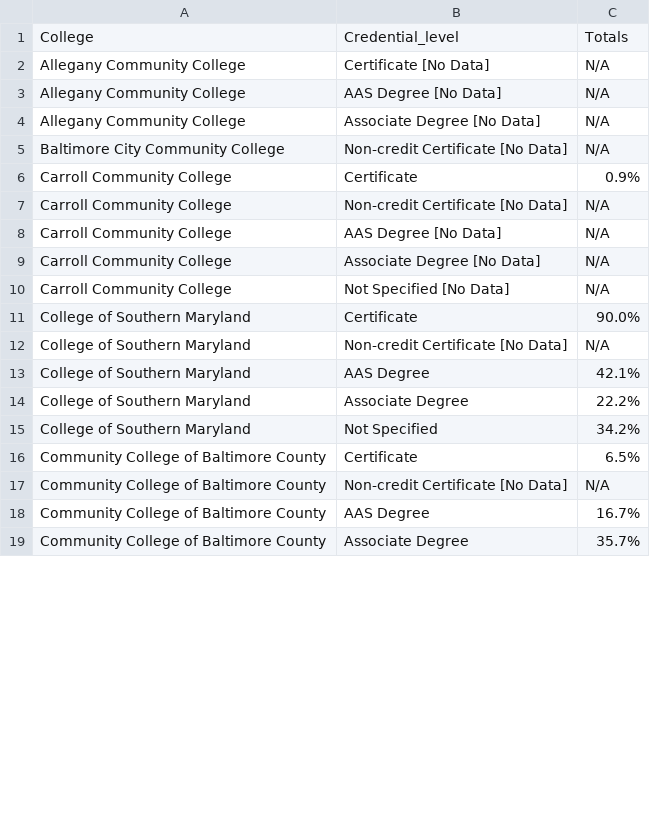
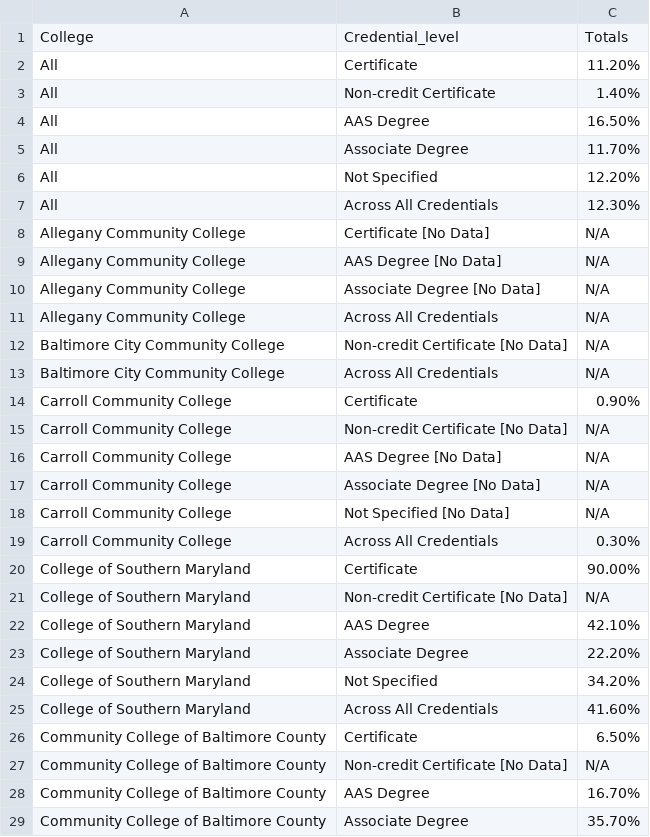
Before and after one commit to leaveyh/bar-chart, a CSV file: data/transferRates.csv, drawn as a sheet; only a part is shown; the diff covers the shown part only.

```diff
--- a/data/transferRates.csv
+++ b/data/transferRates.csv
@@ -1,2 +1,8 @@
 College,Credential_level,Totals
+All,Certificate,11.20%
+All,Non-credit Certificate,1.40%
+All,AAS Degree,16.50%
+All,Associate Degree,11.70%
+All,Not Specified,12.20%
+All,Across All Credentials,12.30%
 Allegany Community College,Certificate [No Data],N/A
@@ -4,4 +10,6 @@ Allegany Community College,AAS Degree [No Data],N/A
 Allegany Community College,Associate Degree [No Data],N/A
+Allegany Community College,Across All Credentials,N/A
 Baltimore City Community College,Non-credit Certificate [No Data],N/A
-Carroll Community College,Certificate,0.9%
+Baltimore City Community College,Across All Credentials,N/A
+Carroll Community College,Certificate,0.90%
 Carroll Community College,Non-credit Certificate [No Data],N/A
@@ -10,10 +18,12 @@ Carroll Community College,Associate Degree [No Data],N/A
 Carroll Community College,Not Specified [No Data],N/A
-College of Southern Maryland,Certificate,90.0%
+Carroll Community College,Across All Credentials,0.30%
+College of Southern Maryland,Certificate,90.00%
 College of Southern Maryland,Non-credit Certificate [No Data],N/A
-College of Southern Maryland,AAS Degree,42.1%
-College of Southern Maryland,Associate Degree,22.2%
-College of Southern Maryland,Not Specified,34.2%
-Community College of Baltimore County,Certificate,6.5%
+College of Southern Maryland,AAS Degree,42.10%
+College of Southern Maryland,Associate Degree,22.20%
+College of Southern Maryland,Not Specified,34.20%
+College of Southern Maryland,Across All Credentials,41.60%
+Community College of Baltimore County,Certificate,6.50%
 Community College of Baltimore County,Non-credit Certificate [No Data],N/A
-Community College of Baltimore County,AAS Degree,16.7%
-Community College of Baltimore County,Associate Degree,35.7%
+Community College of Baltimore County,AAS Degree,16.70%
+Community College of Baltimore County,Associate Degree,35.70%
```
Also changed, not shown: 9 added rows and 25 edited cells elsewhere in this file, data/data5.csv, data/employmentrates.csv, 6 other files.
